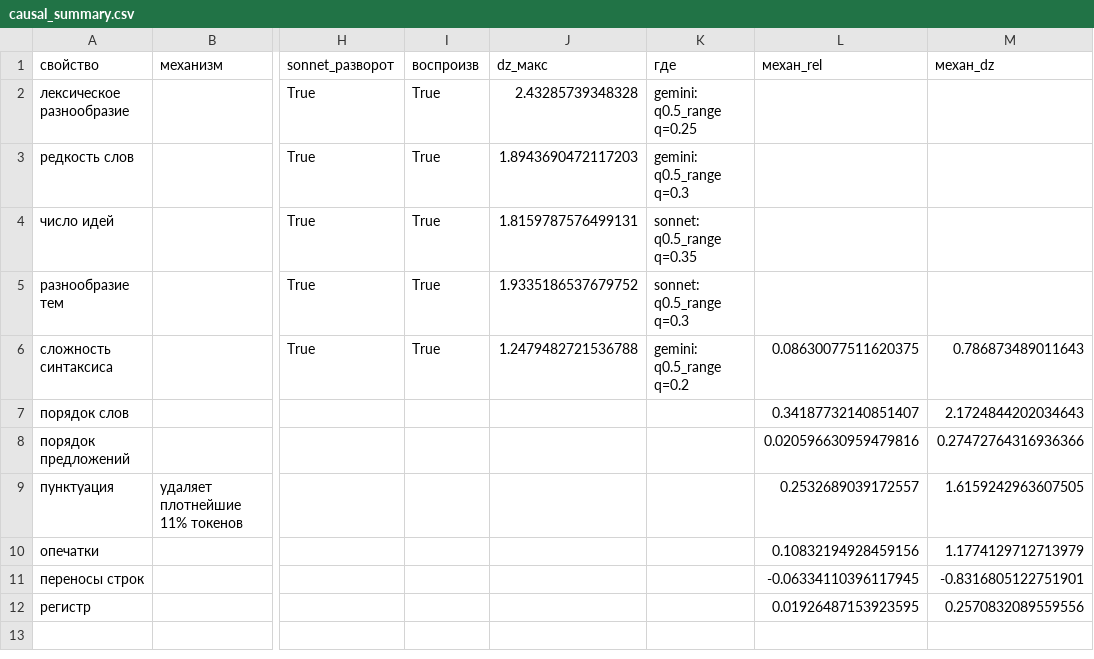
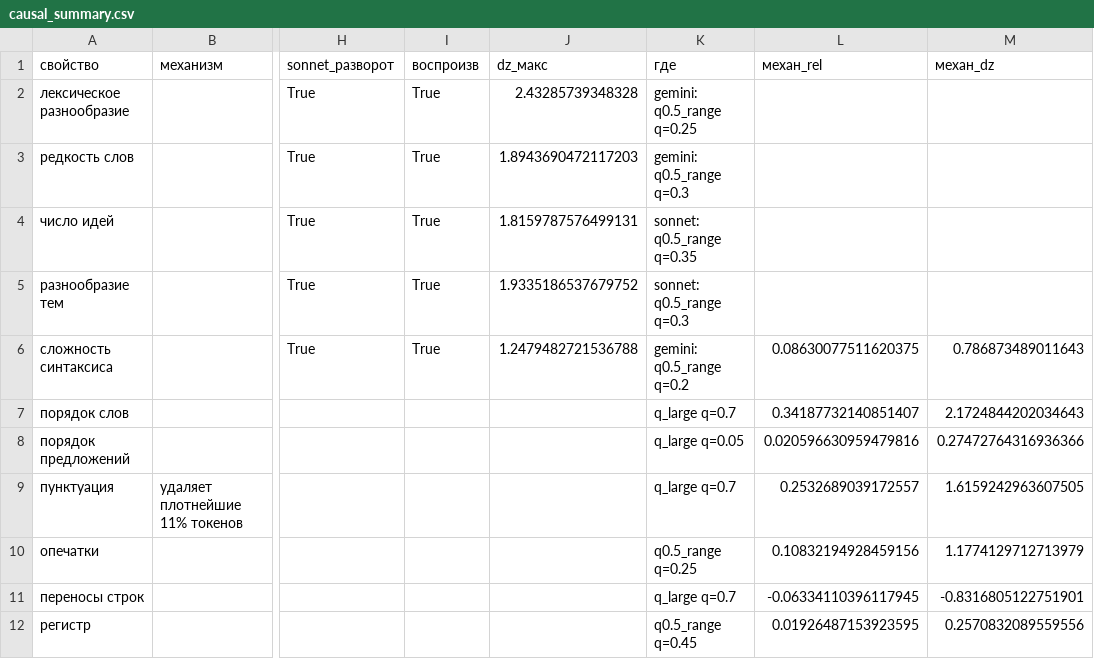
Before and after one commit to inria-point/TDA-multiscale, a CSV file: phdq_ext/results/causal_summary.csv, drawn as a sheet; only a part is shown, gaps mark what is left out; the diff names each change by its address in the sheet, - before the commit and + after, or states it on an @@ line.

```diff
--- a/phdq_ext/results/causal_summary.csv
+++ b/phdq_ext/results/causal_summary.csv
-K7 (где): (empty)
+K7 (где): q_large q=0.7
-K8 (где): (empty)
+K8 (где): q_large q=0.05
-K9 (где): (empty)
+K9 (где): q_large q=0.7
-K10 (где): (empty)
+K10 (где): q0.5_range q=0.25
-K11 (где): (empty)
+K11 (где): q_large q=0.7
-K12 (где): (empty)
+K12 (где): q0.5_range q=0.45
```
Also changed, not shown: 2 other files.
